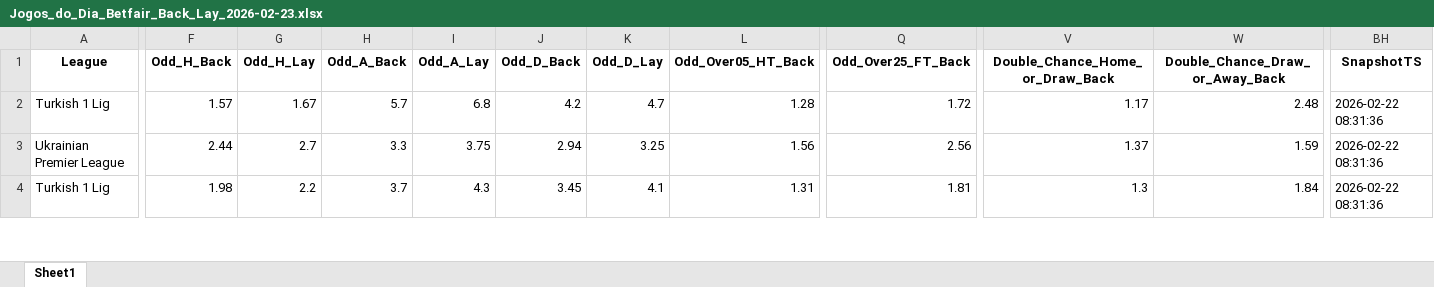
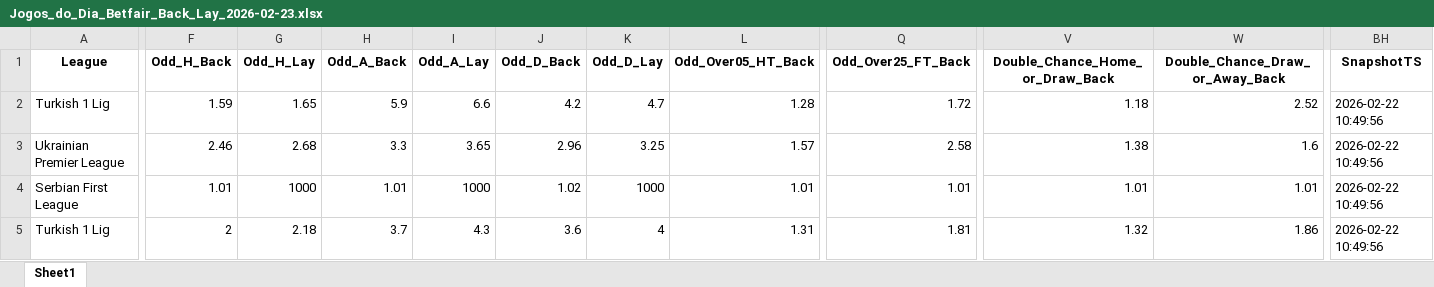
Before and after one commit to mtprado88/jogos_betfair, an Excel workbook: Jogos_do_Dia_Betfair_Back_Lay_2026-02-23.xlsx, sheet Sheet1, drawn as a sheet; only a part is shown, gaps mark what is left out; values as stored, in another font and other column widths than the file's, no borders; addresses are those after the commit; rows hold the shown columns only; the diff covers the shown part only; the diff names each change by its address in the sheet, - before the commit and + after, or states it on an @@ line.

Commit message:
Atualizando o arquivo XLSX

```diff
--- a/Jogos_do_Dia_Betfair_Back_Lay_2026-02-23.xlsx (sheet Sheet1)
+++ b/Jogos_do_Dia_Betfair_Back_Lay_2026-02-23.xlsx (sheet Sheet1)
-F2 (Odd_H_Back): 1.57
+F2 (Odd_H_Back): 1.59
-G2 (Odd_H_Lay): 1.67
+G2 (Odd_H_Lay): 1.65
-H2 (Odd_A_Back): 5.7
+H2 (Odd_A_Back): 5.9
-I2 (Odd_A_Lay): 6.8
+I2 (Odd_A_Lay): 6.6
-V2 (Double_Chance_Home_or_Draw_Back): 1.17
+V2 (Double_Chance_Home_or_Draw_Back): 1.18
-W2 (Double_Chance_Draw_or_Away_Back): 2.48
+W2 (Double_Chance_Draw_or_Away_Back): 2.52
-BH2:BH3 (SnapshotTS): 2026-02-22 08:31:36
+BH2:BH3 (SnapshotTS): 2026-02-22 10:49:56
-F3 (Odd_H_Back): 2.44
+F3 (Odd_H_Back): 2.46
-G3 (Odd_H_Lay): 2.7
+G3 (Odd_H_Lay): 2.68
-I3 (Odd_A_Lay): 3.75
+I3 (Odd_A_Lay): 3.65
-J3 (Odd_D_Back): 2.94
+J3 (Odd_D_Back): 2.96
-L3 (Odd_Over05_HT_Back): 1.56
+L3 (Odd_Over05_HT_Back): 1.57
-Q3 (Odd_Over25_FT_Back): 2.56
+Q3 (Odd_Over25_FT_Back): 2.58
-V3 (Double_Chance_Home_or_Draw_Back): 1.37
+V3 (Double_Chance_Home_or_Draw_Back): 1.38
-W3 (Double_Chance_Draw_or_Away_Back): 1.59
+W3 (Double_Chance_Draw_or_Away_Back): 1.6
+row 4: Serbian First League | 1.01 | 1000 | 1.01 | 1000 | 1.02 | 1000 | 1.01 | 1.01 | 1.01 | 1.01 | 2026-02-22 10:49:56
-F5 (Odd_H_Back): 1.98
+F5 (Odd_H_Back): 2
-G5 (Odd_H_Lay): 2.2
+G5 (Odd_H_Lay): 2.18
-J5 (Odd_D_Back): 3.45
+J5 (Odd_D_Back): 3.6
-K5 (Odd_D_Lay): 4.1
+K5 (Odd_D_Lay): 4
-V5 (Double_Chance_Home_or_Draw_Back): 1.3
+V5 (Double_Chance_Home_or_Draw_Back): 1.32
-W5 (Double_Chance_Draw_or_Away_Back): 1.84
+W5 (Double_Chance_Draw_or_Away_Back): 1.86
-BH5 (SnapshotTS): 2026-02-22 08:31:36
+BH5 (SnapshotTS): 2026-02-22 10:49:56
```
Also changed, not shown: 5 added rows, 5 removed rows and 355 edited cells elsewhere in this sheet.
